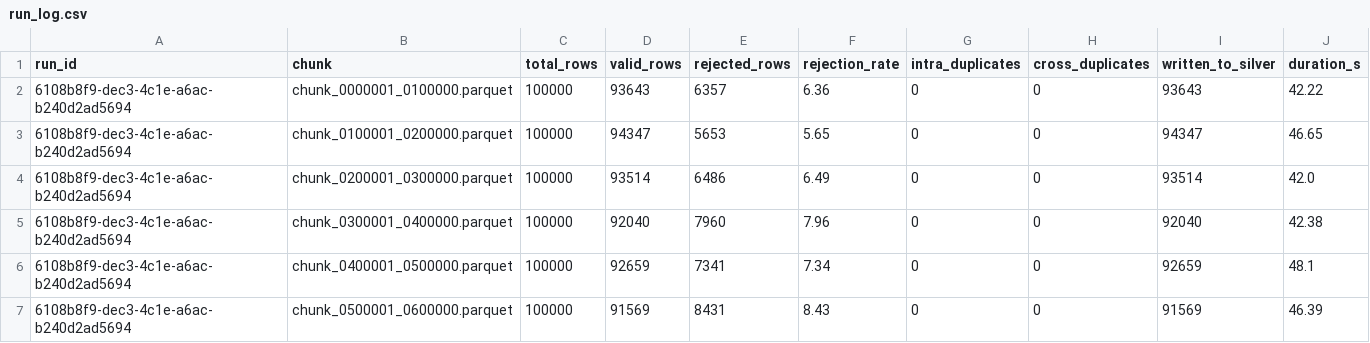
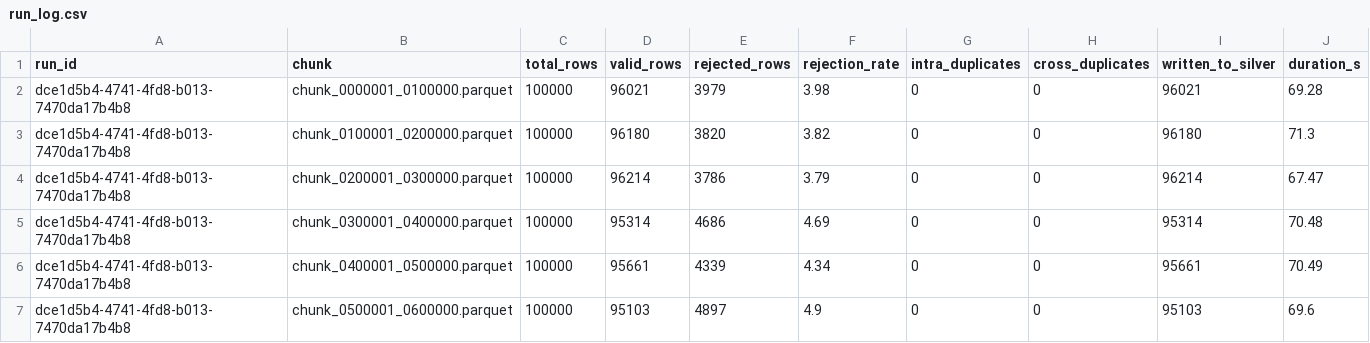
Before and after one commit to bitri9shub/etl, a CSV file: data/audit/run_log.csv, drawn as a sheet; only a part is shown; the diff covers the shown part only.

```diff
--- a/data/audit/run_log.csv
+++ b/data/audit/run_log.csv
@@ -1,7 +1,7 @@
 run_id,chunk,total_rows,valid_rows,rejected_rows,rejection_rate,intra_duplicates,cross_duplicates,written_to_silver,duration_s
-6108b8f9-dec3-4c1e-a6ac-b240d2ad5694,chunk_0000001_0100000.parquet,100000,93643,6357,6.36,0,0,93643,42.22
-6108b8f9-dec3-4c1e-a6ac-b240d2ad5694,chunk_0100001_0200000.parquet,100000,94347,5653,5.65,0,0,94347,46.65
-6108b8f9-dec3-4c1e-a6ac-b240d2ad5694,chunk_0200001_0300000.parquet,100000,93514,6486,6.49,0,0,93514,42.0
-6108b8f9-dec3-4c1e-a6ac-b240d2ad5694,chunk_0300001_0400000.parquet,100000,92040,7960,7.96,0,0,92040,42.38
-6108b8f9-dec3-4c1e-a6ac-b240d2ad5694,chunk_0400001_0500000.parquet,100000,92659,7341,7.34,0,0,92659,48.1
-6108b8f9-dec3-4c1e-a6ac-b240d2ad5694,chunk_0500001_0600000.parquet,100000,91569,8431,8.43,0,0,91569,46.39
+dce1d5b4-4741-4fd8-b013-7470da17b4b8,chunk_0000001_0100000.parquet,100000,96021,3979,3.98,0,0,96021,69.28
+dce1d5b4-4741-4fd8-b013-7470da17b4b8,chunk_0100001_0200000.parquet,100000,96180,3820,3.82,0,0,96180,71.3
+dce1d5b4-4741-4fd8-b013-7470da17b4b8,chunk_0200001_0300000.parquet,100000,96214,3786,3.79,0,0,96214,67.47
+dce1d5b4-4741-4fd8-b013-7470da17b4b8,chunk_0300001_0400000.parquet,100000,95314,4686,4.69,0,0,95314,70.48
+dce1d5b4-4741-4fd8-b013-7470da17b4b8,chunk_0400001_0500000.parquet,100000,95661,4339,4.34,0,0,95661,70.49
+dce1d5b4-4741-4fd8-b013-7470da17b4b8,chunk_0500001_0600000.parquet,100000,95103,4897,4.9,0,0,95103,69.6
```
Also changed, not shown: 78 edited cells elsewhere in this file, 15 other files.
